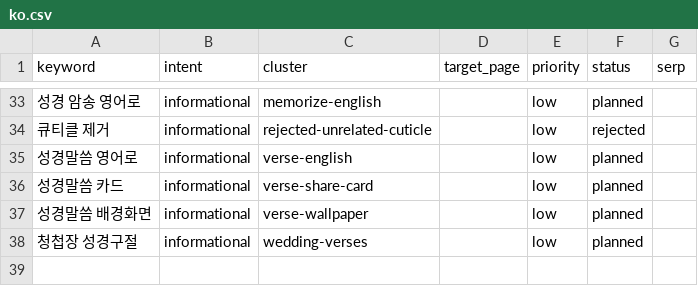
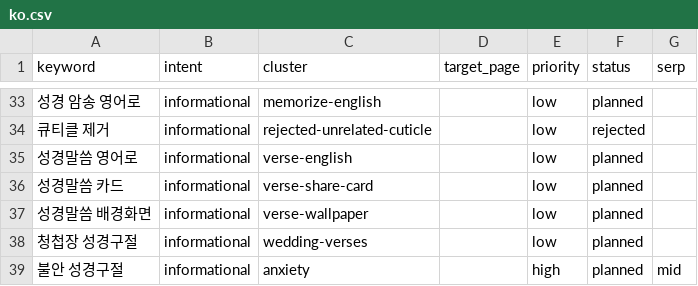
Before and after one commit to whoiskenneth-beep/bibleversealarm-site, a CSV file: seo/keywords/ko.csv, drawn as a sheet; only a part is shown, gaps mark what is left out.

```diff
--- a/seo/keywords/ko.csv
+++ b/seo/keywords/ko.csv
@@ -38 +38,2 @@ keyword,intent,cluster,target_page,priority,status,serp
 청첩장 성경구절,informational,wedding-verses,,low,planned,
+불안 성경구절,informational,anxiety,,high,planned,mid
```
Also changed, not shown: seo/experiments.csv, seo/keywords/zh.csv, 6 other files.
